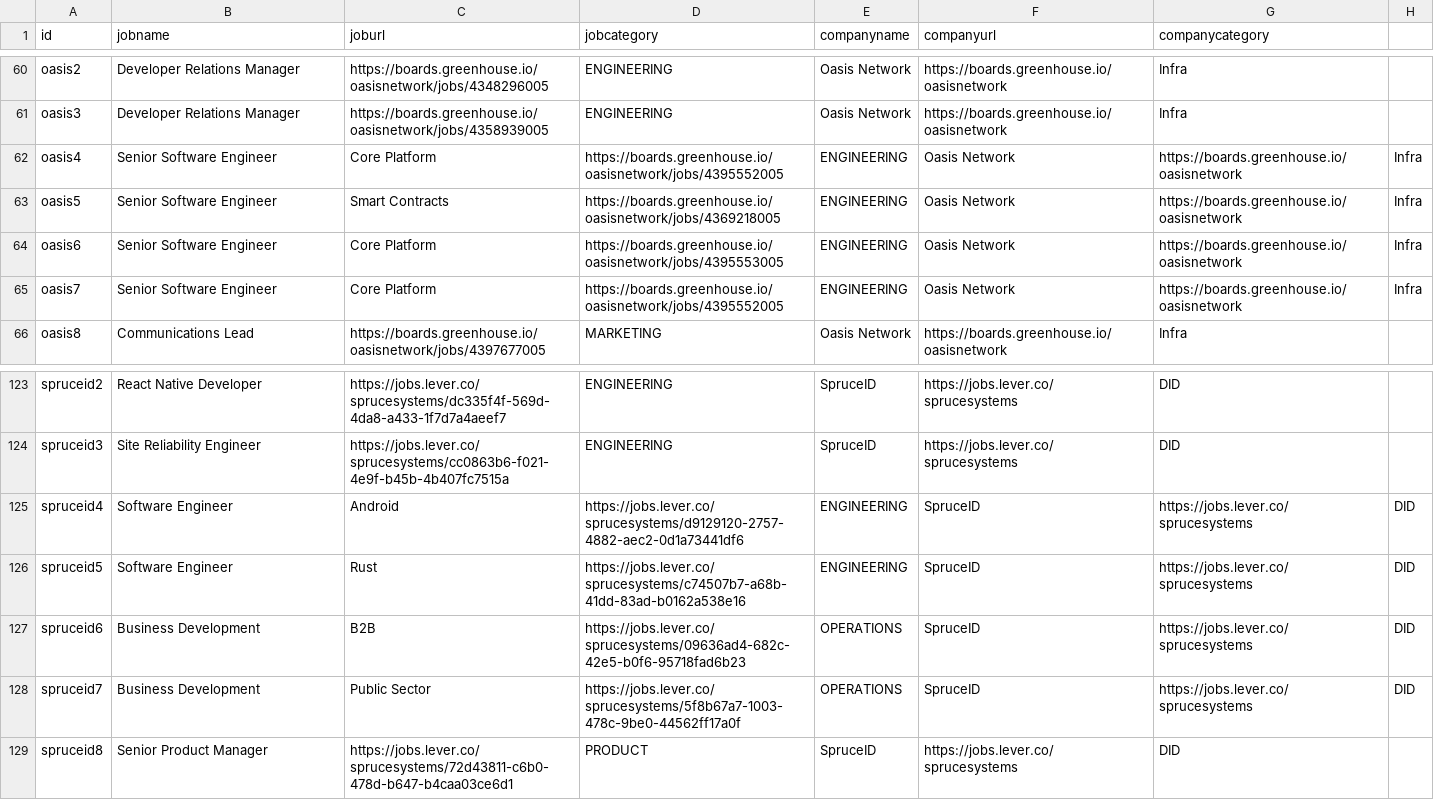
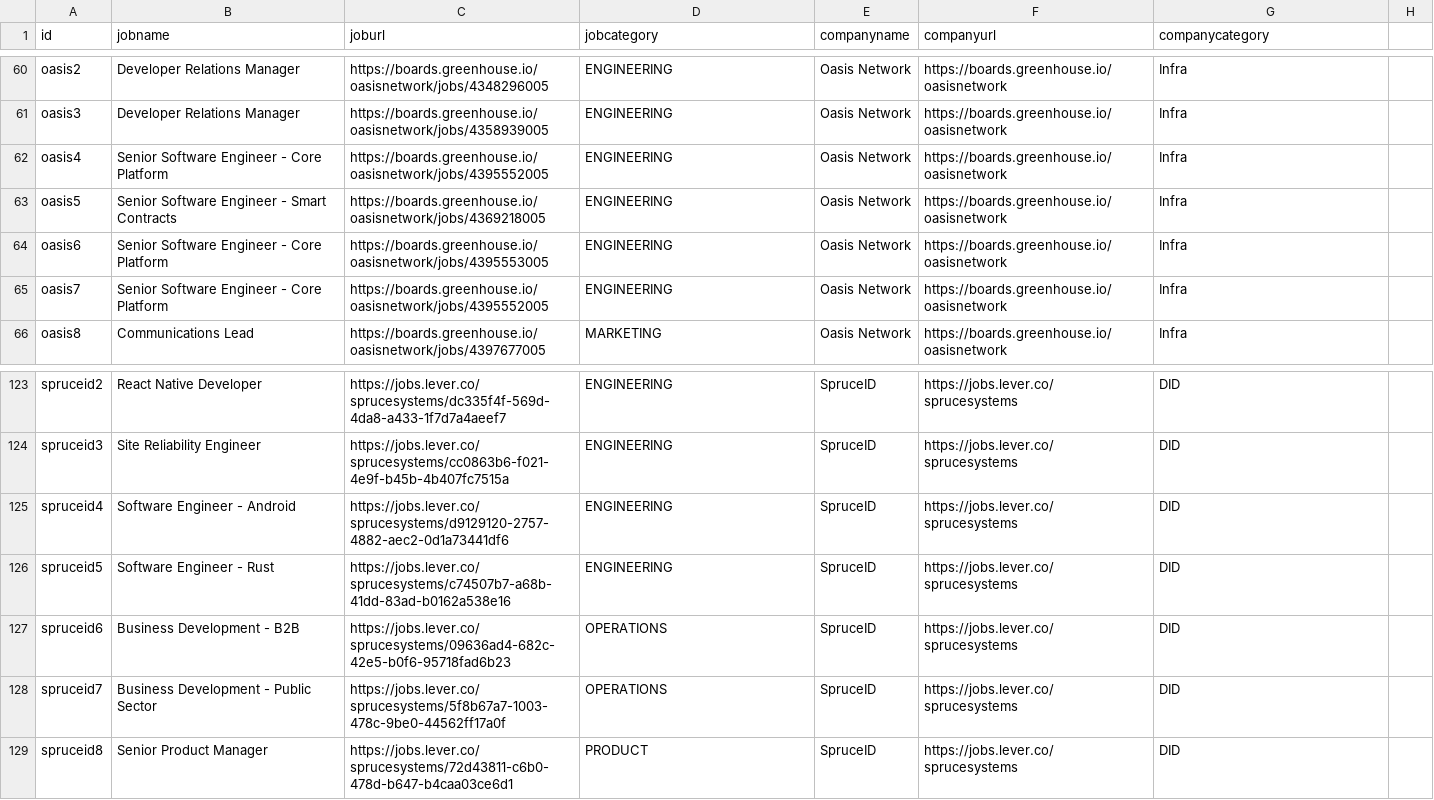
Before and after one commit to web3privacy/jobs-app, a CSV file: jobs.csv, drawn as a sheet; only a part is shown, gaps mark what is left out; the diff names each change by its address in the sheet, - before the commit and + after, or states it on an @@ line.

Commit message:
Update jobs.csv

```diff
--- a/jobs.csv
+++ b/jobs.csv
-B62 (jobname): Senior Software Engineer
+B62 (jobname): Senior Software Engineer - Core Platform
-C62 (joburl): Core Platform
+C62 (joburl): https://boards.greenhouse.io/oasisnetwork/jobs/4395552005
-D62 (jobcategory): https://boards.greenhouse.io/oasisnetwork/jobs/4395552005
+D62 (jobcategory): ENGINEERING
-E62:E65 (companyname): ENGINEERING
+E62:E65 (companyname): Oasis Network
-F62:F65 (companyurl): Oasis Network
+F62:F65 (companyurl): https://boards.greenhouse.io/oasisnetwork
-G62:G65 (companycategory): https://boards.greenhouse.io/oasisnetwork
+G62:G65 (companycategory): Infra
-H62:H65: Infra
+H62:H65: (empty)
-B63 (jobname): Senior Software Engineer
+B63 (jobname): Senior Software Engineer - Smart Contracts
-C63 (joburl): Smart Contracts
+C63 (joburl): https://boards.greenhouse.io/oasisnetwork/jobs/4369218005
-D63 (jobcategory): https://boards.greenhouse.io/oasisnetwork/jobs/4369218005
+D63 (jobcategory): ENGINEERING
-B64:B65 (jobname): Senior Software Engineer
+B64:B65 (jobname): Senior Software Engineer - Core Platform
-C64 (joburl): Core Platform
+C64 (joburl): https://boards.greenhouse.io/oasisnetwork/jobs/4395553005
-D64 (jobcategory): https://boards.greenhouse.io/oasisnetwork/jobs/4395553005
+D64 (jobcategory): ENGINEERING
-C65 (joburl): Core Platform
+C65 (joburl): https://boards.greenhouse.io/oasisnetwork/jobs/4395552005
-D65 (jobcategory): https://boards.greenhouse.io/oasisnetwork/jobs/4395552005
+D65 (jobcategory): ENGINEERING
-B125 (jobname): Software Engineer
+B125 (jobname): Software Engineer - Android
-C125 (joburl): Android
+C125 (joburl): https://jobs.lever.co/sprucesystems/d9129120-2757-4882-aec2-0d1a73441df6
-D125 (jobcategory): https://jobs.lever.co/sprucesystems/d9129120-2757-4882-aec2-0d1a73441df6
+D125 (jobcategory): ENGINEERING
-E125:E126 (companyname): ENGINEERING
+E125:E126 (companyname): SpruceID
-F125:F128 (companyurl): SpruceID
+F125:F128 (companyurl): https://jobs.lever.co/sprucesystems
-G125:G128 (companycategory): https://jobs.lever.co/sprucesystems
+G125:G128 (companycategory): DID
-H125:H128: DID
+H125:H128: (empty)
-B126 (jobname): Software Engineer
+B126 (jobname): Software Engineer - Rust
-C126 (joburl): Rust
+C126 (joburl): https://jobs.lever.co/sprucesystems/c74507b7-a68b-41dd-83ad-b0162a538e16
-D126 (jobcategory): https://jobs.lever.co/sprucesystems/c74507b7-a68b-41dd-83ad-b0162a538e16
+D126 (jobcategory): ENGINEERING
-B127 (jobname): Business Development
+B127 (jobname): Business Development - B2B
-C127 (joburl): B2B
+C127 (joburl): https://jobs.lever.co/sprucesystems/09636ad4-682c-42e5-b0f6-95718fad6b23
-D127 (jobcategory): https://jobs.lever.co/sprucesystems/09636ad4-682c-42e5-b0f6-95718fad6b23
+D127 (jobcategory): OPERATIONS
-E127:E128 (companyname): OPERATIONS
+E127:E128 (companyname): SpruceID
-B128 (jobname): Business Development
+B128 (jobname): Business Development - Public Sector
-C128 (joburl): Public Sector
+C128 (joburl): https://jobs.lever.co/sprucesystems/5f8b67a7-1003-478c-9be0-44562ff17a0f
-D128 (jobcategory): https://jobs.lever.co/sprucesystems/5f8b67a7-1003-478c-9be0-44562ff17a0f
+D128 (jobcategory): OPERATIONS
```
